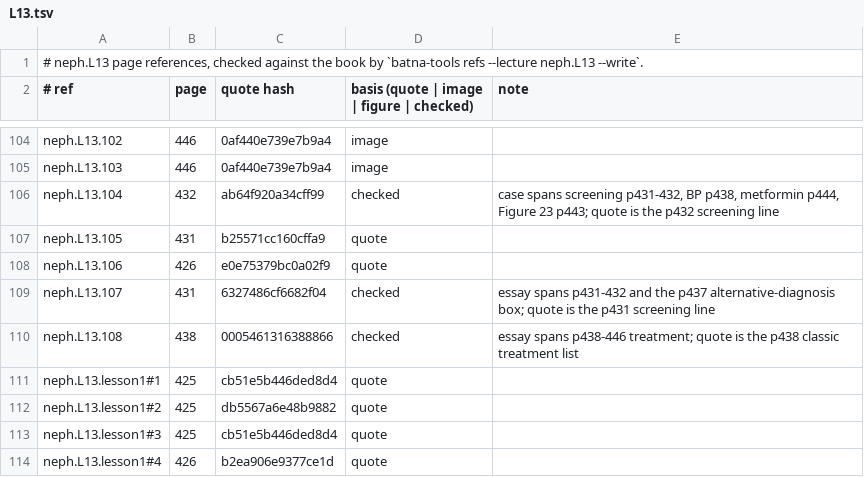
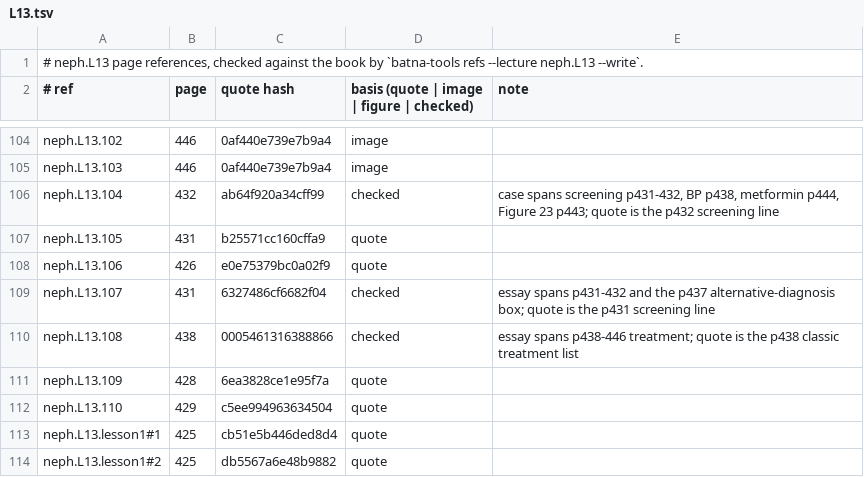
Before and after one commit to MohamedRef/Batna-app, a TSV file: content/book-refs/neph/L13.tsv, drawn as a sheet; only a part is shown, gaps mark what is left out; the shorter side is filled out with more unchanged rows.

Commit message:
neph.L13: recognition items on the book's pictures (#1154) (#1247)

```diff
--- a/content/book-refs/neph/L13.tsv
+++ b/content/book-refs/neph/L13.tsv
@@ -110,2 +110,4 @@ neph.L13.107	431	6327486cf6682f04	checked	essay spans p431-432 and the p437 alte
 neph.L13.108	438	0005461316388866	checked	essay spans p438-446 treatment; quote is the p438 classic treatment list
+neph.L13.109	428	6ea3828ce1e95f7a	quote	
+neph.L13.110	429	c5ee994963634504	quote	
 neph.L13.lesson1#1	425	cb51e5b446ded8d4	quote	
```
Also changed, not shown: 2 other files.
